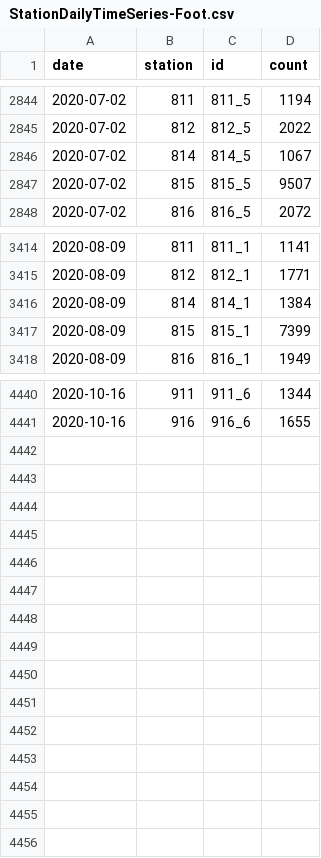
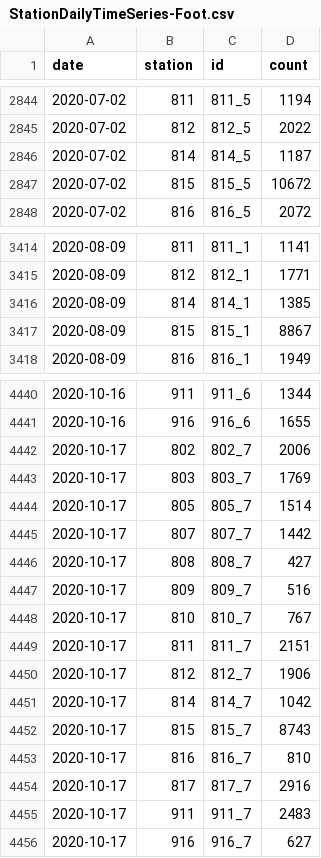
Before and after one commit to jwoLondon/mobv, a CSV file: data/basel/StationDailyTimeSeries-Foot.csv, drawn as a sheet; only a part is shown, gaps mark what is left out; the diff covers the shown part only.

```diff
--- a/data/basel/StationDailyTimeSeries-Foot.csv
+++ b/data/basel/StationDailyTimeSeries-Foot.csv
@@ -2845,4 +2845,4 @@ date,station,id,count
 2020-07-02,812,812_5,2022
-2020-07-02,814,814_5,1067
-2020-07-02,815,815_5,9507
+2020-07-02,814,814_5,1187
+2020-07-02,815,815_5,10672
 2020-07-02,816,816_5,2072
@@ -3415,4 +3415,4 @@ date,station,id,count
 2020-08-09,812,812_1,1771
-2020-08-09,814,814_1,1384
-2020-08-09,815,815_1,7399
+2020-08-09,814,814_1,1385
+2020-08-09,815,815_1,8867
 2020-08-09,816,816_1,1949
@@ -4441 +4441,16 @@ date,station,id,count
 2020-10-16,916,916_6,1655
+2020-10-17,802,802_7,2006
+2020-10-17,803,803_7,1769
+2020-10-17,805,805_7,1514
+2020-10-17,807,807_7,1442
+2020-10-17,808,808_7,427
+2020-10-17,809,809_7,516
+2020-10-17,810,810_7,767
+2020-10-17,811,811_7,2151
+2020-10-17,812,812_7,1906
+2020-10-17,814,814_7,1042
+2020-10-17,815,815_7,8743
+2020-10-17,816,816_7,810
+2020-10-17,817,817_7,2916
+2020-10-17,911,911_7,2483
+2020-10-17,916,916_7,627
```
Also changed, not shown: 46 edited cells elsewhere in this file, data/basel/StationDailyTimeSeries-Bicycle.csv.
